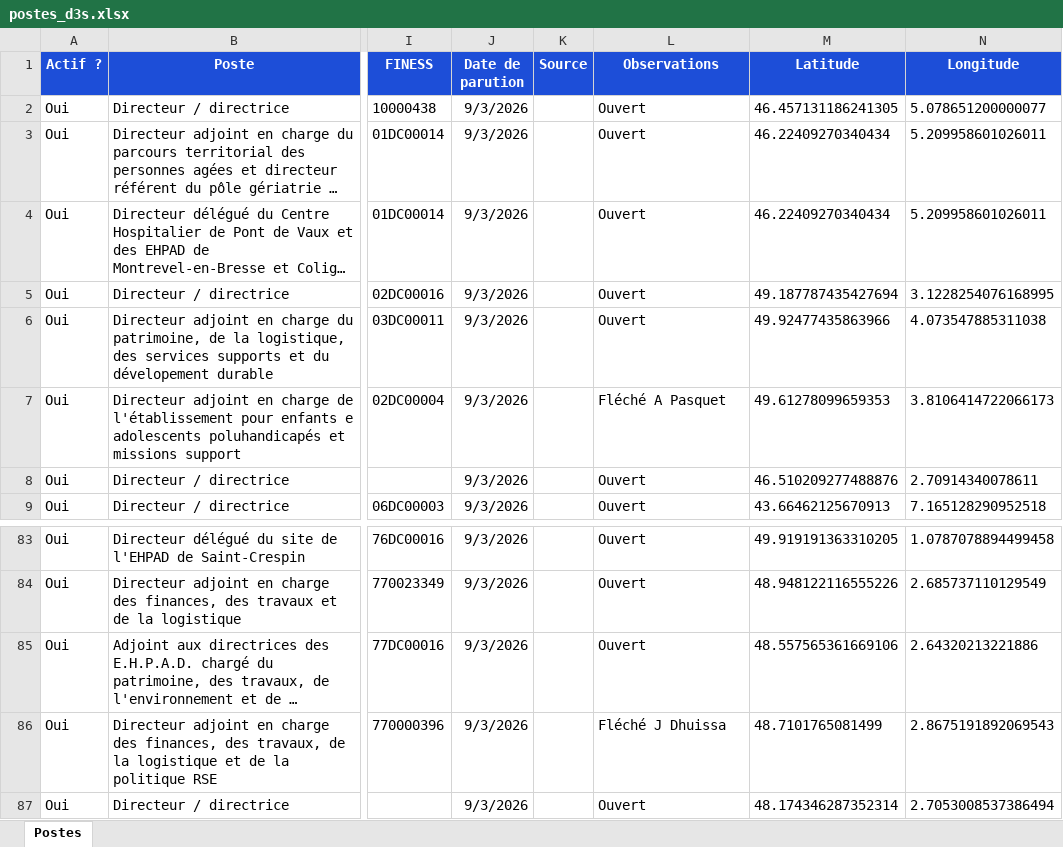
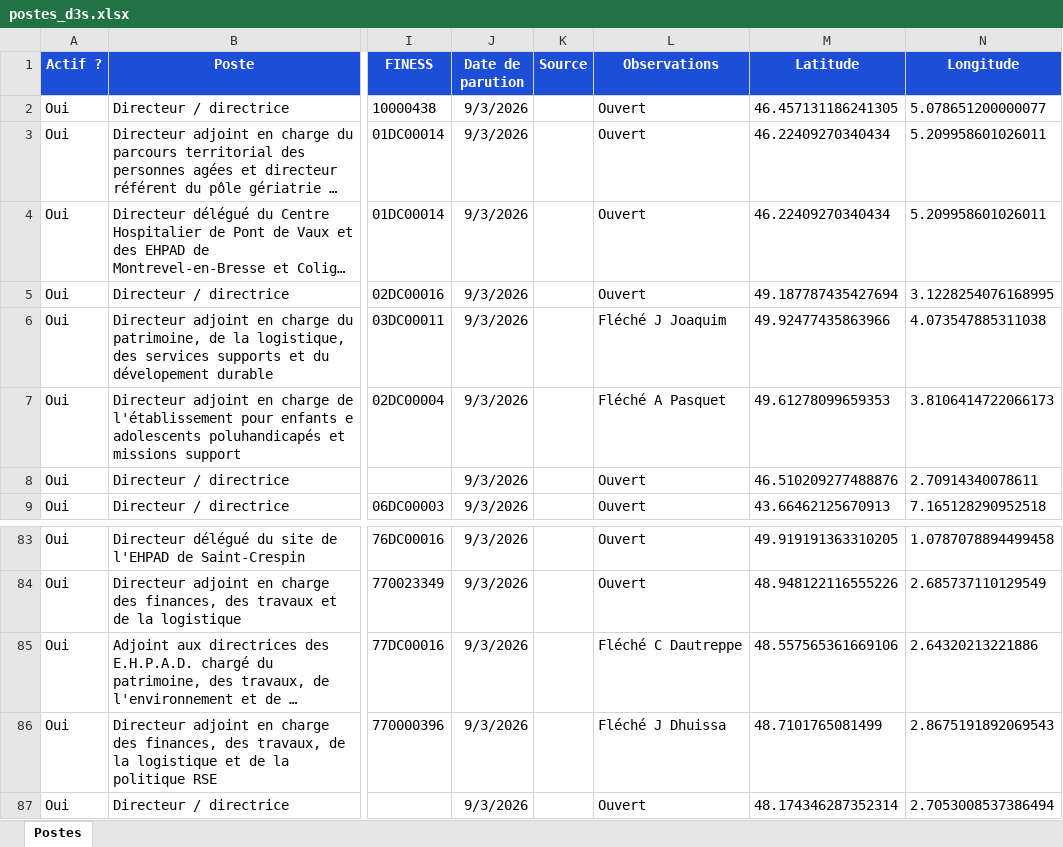
Before and after one commit to Olivier1972348/carte-interactive-D3S, an Excel workbook: data/postes_d3s.xlsx, sheet Postes, drawn as a sheet; only a part is shown, gaps mark what is left out; long unchanged cells end in …; values as stored, in another font and other column widths than the file's, no borders; conditional formats and table styles not drawn; the diff names each change by its address in the sheet, - before the commit and + after, or states it on an @@ line.

```diff
--- a/data/postes_d3s.xlsx (sheet Postes)
+++ b/data/postes_d3s.xlsx (sheet Postes)
-L6 (Observations): Ouvert
+L6 (Observations): Fléché J Joaquim
-L85 (Observations): Ouvert
+L85 (Observations): Fléché C Dautreppe
```
Also changed, not shown: 3 other files.
